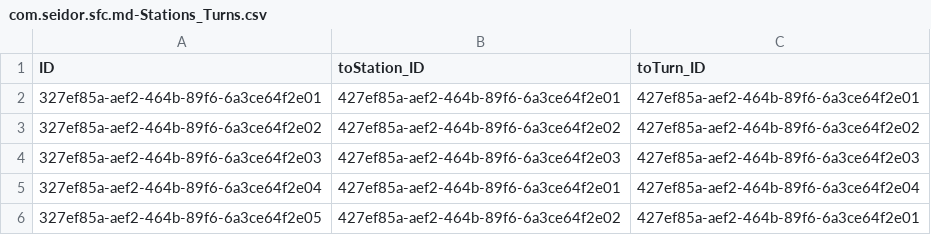
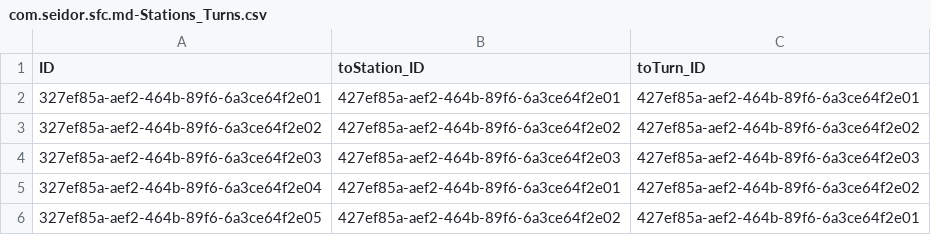
Before and after one commit to dongtianxiaozi/cap_filterfacets_test, a CSV file: db/data/com.seidor.sfc.md-Stations_Turns.csv, drawn as a sheet.

```diff
--- a/db/data/com.seidor.sfc.md-Stations_Turns.csv
+++ b/db/data/com.seidor.sfc.md-Stations_Turns.csv
@@ -4,3 +4,3 @@ ID,toStation_ID,toTurn_ID
 327ef85a-aef2-464b-89f6-6a3ce64f2e03,427ef85a-aef2-464b-89f6-6a3ce64f2e03,427ef85a-aef2-464b-89f6-6a3ce64f2e03
-327ef85a-aef2-464b-89f6-6a3ce64f2e04,427ef85a-aef2-464b-89f6-6a3ce64f2e01,427ef85a-aef2-464b-89f6-6a3ce64f2e04
+327ef85a-aef2-464b-89f6-6a3ce64f2e04,427ef85a-aef2-464b-89f6-6a3ce64f2e01,427ef85a-aef2-464b-89f6-6a3ce64f2e02
 327ef85a-aef2-464b-89f6-6a3ce64f2e05,427ef85a-aef2-464b-89f6-6a3ce64f2e02,427ef85a-aef2-464b-89f6-6a3ce64f2e01
```
Also changed, not shown: 3 other files.
